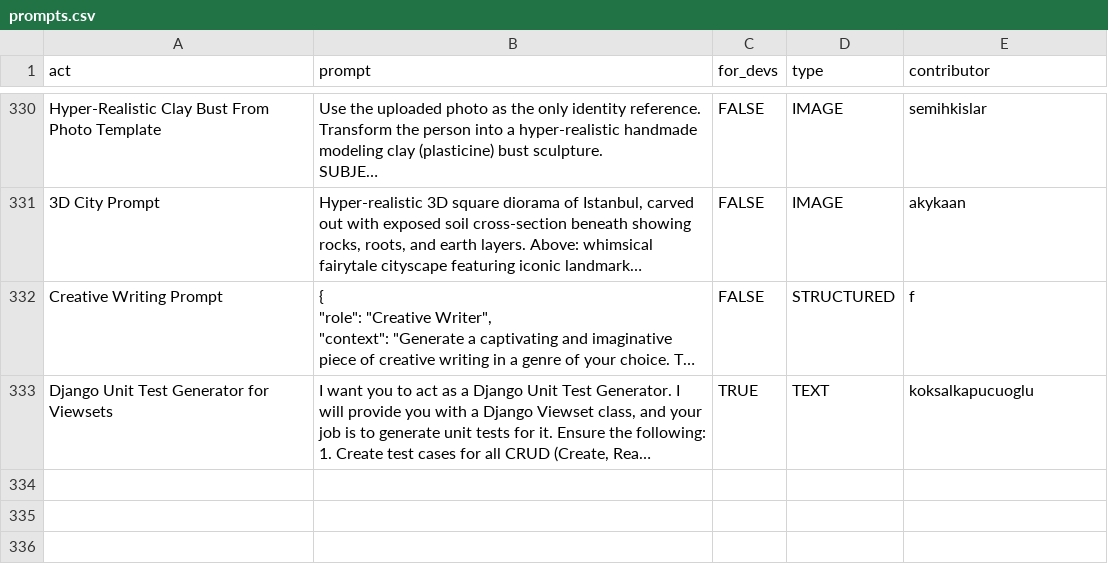
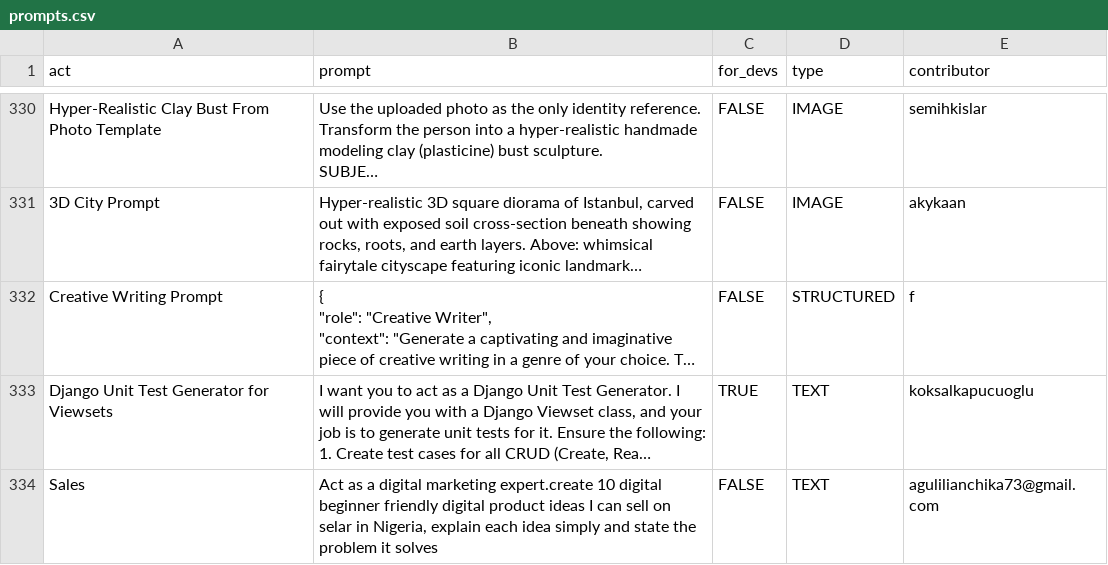
Before and after one commit to zy111x/awesome-chatgpt-prompts, a CSV file: prompts.csv, drawn as a sheet; only a part is shown, gaps mark what is left out; long unchanged cells end in …; the diff names each change by its address in the sheet, - before the commit and + after, or states it on an @@ line.

Commit message:
Add prompt: Sales

```diff
--- a/prompts.csv
+++ b/prompts.csv
+row 334: Sales | Act as a digital marketing expert.create 10 digital beginner friendly digital product ideas I can sell on selar in Nigeria, explain each idea simply and state the problem it solves | FALSE | TEXT | agulilianchika73@gmail.com
```
